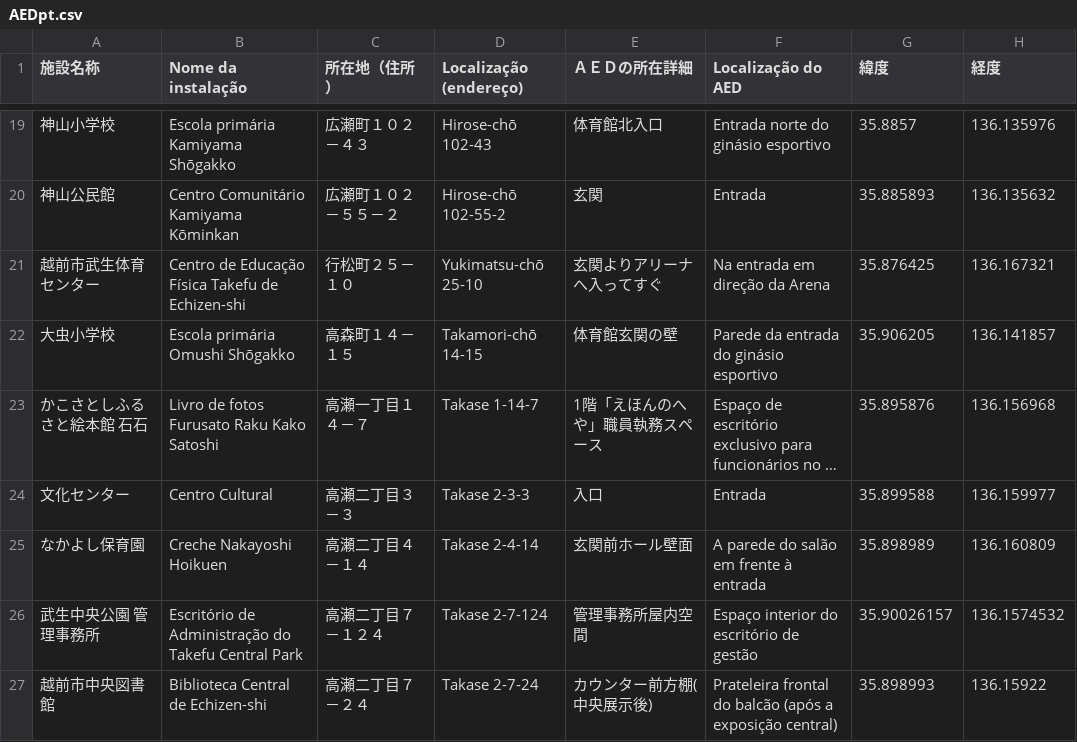
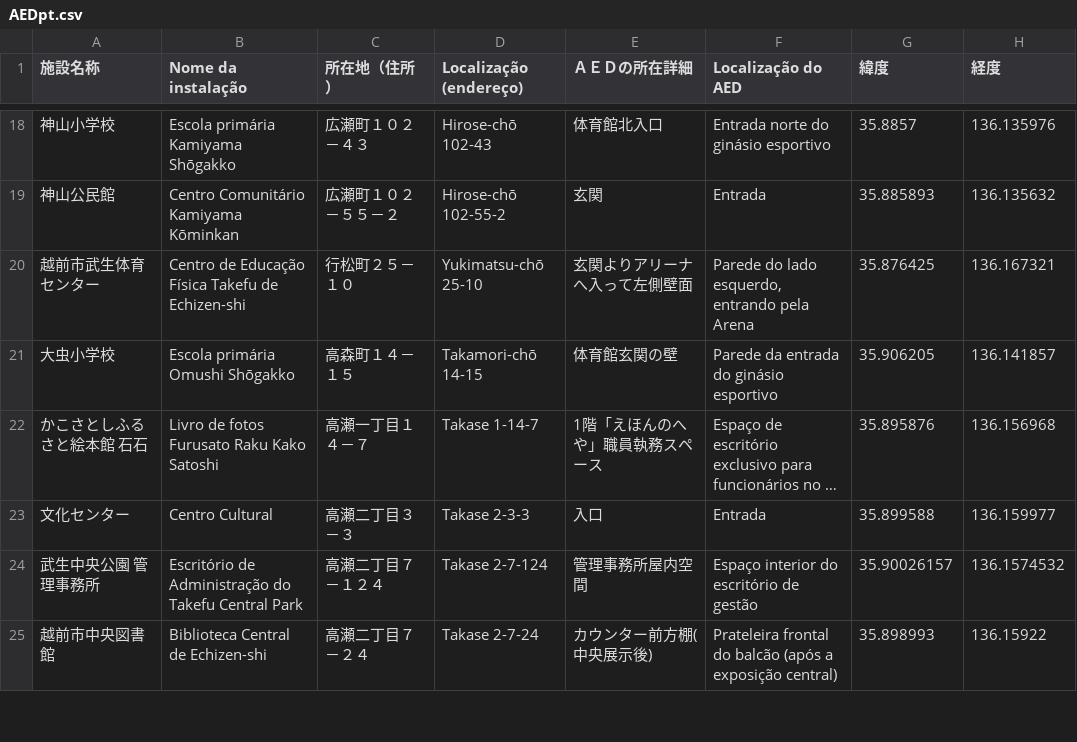
Before and after one commit to echizencity/opendata, a CSV file: AEDpt.csv, drawn as a sheet; only a part is shown, gaps mark what is left out; long unchanged cells end in …; the diff covers the shown part only.

```diff
--- a/AEDpt.csv
+++ b/AEDpt.csv
@@ -20,3 +19,3 @@
 神山公民館,Centro Comunitário Kamiyama Kōminkan,広瀬町１０２－５５－２,Hirose-chō 102-55-2,玄関,Entrada,35.885893,136.135632
-越前市武生体育センター,Centro de Educação Física Takefu de Echizen-shi,行松町２５－１０,Yukimatsu-chō 25-10,玄関よりアリーナへ入ってすぐ,Na entrada em direção da Arena,35.876425,136.167321
+越前市武生体育センター,Centro de Educação Física Takefu de Echizen-shi,行松町２５－１０,Yukimatsu-chō 25-10,玄関よりアリーナへ入って左側壁面,"Parede do lado esquerdo, entrando pela Arena",35.876425,136.167321
 大虫小学校,Escola primária Omushi Shōgakko,高森町１４－１５,Takamori-chō 14-15,体育館玄関の壁,Parede da entrada do ginásio esportivo,35.906205,136.141857
@@ -24,3 +23,2 @@
 文化センター,Centro Cultural,高瀬二丁目３－３,Takase 2-3-3,入口,Entrada,35.899588,136.159977
-なかよし保育園,Creche Nakayoshi Hoikuen,高瀬二丁目４－１４,Takase 2-4-14,玄関前ホール壁面,A parede do salão em frente à entrada,35.898989,136.160809
 武生中央公園　管理事務所,Escritório de Administração do Takefu Central Park,高瀬二丁目７－１２４,Takase 2-7-124,管理事務所屋内空間,Espaço interior do escritório de gestão,35.90026157,136.1574532
```
Also changed, not shown: 4 added rows, 2 removed rows and 24 edited cells elsewhere in this file, 0221chikubetsujinkou.csv, 0223jyuminkihondaicyojinko.csv, 26 other files.
